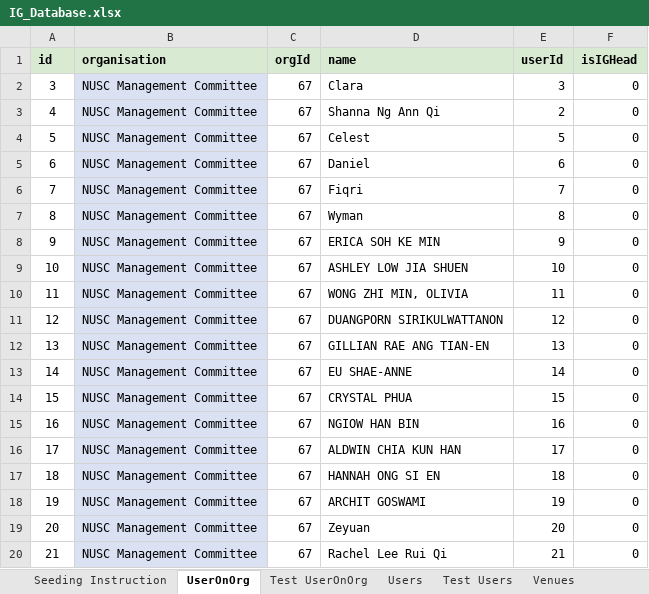
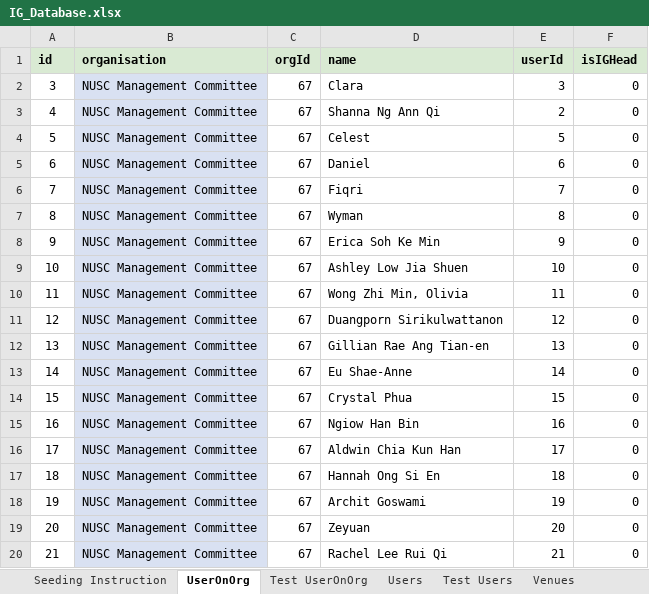
Before and after one commit to usdevs/uscwebsite-hackathon-backend, an Excel workbook: IG_Database.xlsx, sheet UserOnOrg, drawn as a sheet; values as stored, in another font and other column widths than the file's, no borders; the diff names each change by its address in the sheet, - before the commit and + after, or states it on an @@ line.

```diff
--- a/IG_Database.xlsx (sheet UserOnOrg)
+++ b/IG_Database.xlsx (sheet UserOnOrg)
-D8 (name): ERICA SOH KE MIN
+D8 (name): Erica Soh Ke Min
-D9 (name): ASHLEY LOW JIA SHUEN
+D9 (name): Ashley Low Jia Shuen
-D10 (name): WONG ZHI MIN, OLIVIA
+D10 (name): Wong Zhi Min, Olivia
-D11 (name): DUANGPORN SIRIKULWATTANON
+D11 (name): Duangporn Sirikulwattanon
-D12 (name): GILLIAN RAE ANG TIAN-EN
+D12 (name): Gillian Rae Ang Tian-en
-D13 (name): EU SHAE-ANNE
+D13 (name): Eu Shae-Anne
-D14 (name): CRYSTAL PHUA
+D14 (name): Crystal Phua
-D15 (name): NGIOW HAN BIN
+D15 (name): Ngiow Han Bin
-D16 (name): ALDWIN CHIA KUN HAN
+D16 (name): Aldwin Chia Kun Han
-D17 (name): HANNAH ONG SI EN
+D17 (name): Hannah Ong Si En
-D18 (name): ARCHIT GOSWAMI
+D18 (name): Archit Goswami
```
Also changed, not shown: sheet Users, sheet Organisations and IG Heads, 2 other files.
